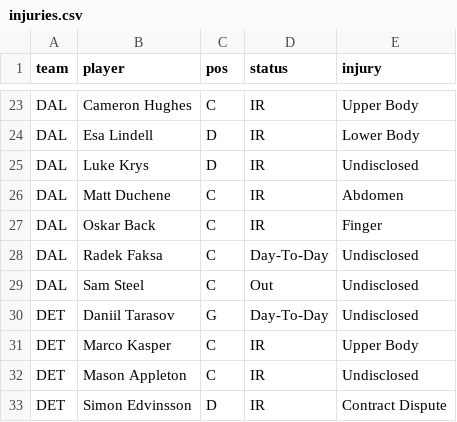
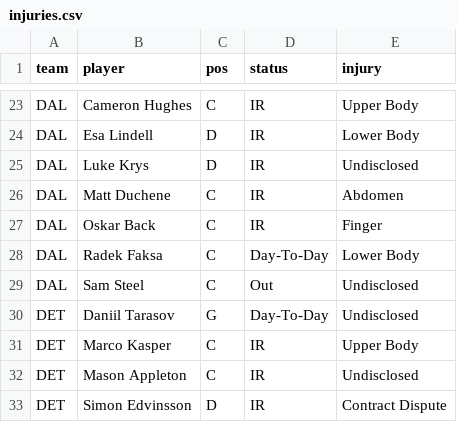
Before and after one commit to marekdoucet/pool-survivor, a CSV file: data/injuries.csv, drawn as a sheet; only a part is shown, gaps mark what is left out.

```diff
--- a/data/injuries.csv
+++ b/data/injuries.csv
@@ -27,3 +27,3 @@ DAL,Matt Duchene,C,IR,Abdomen
 DAL,Oskar Back,C,IR,Finger
-DAL,Radek Faksa,C,Day-To-Day,Undisclosed
+DAL,Radek Faksa,C,Day-To-Day,Lower Body
 DAL,Sam Steel,C,Out,Undisclosed
```
Also changed, not shown: 3 other files.
